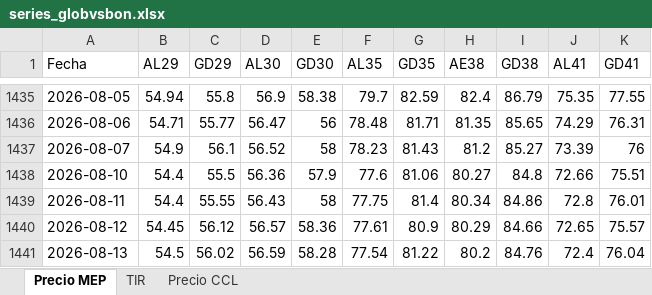
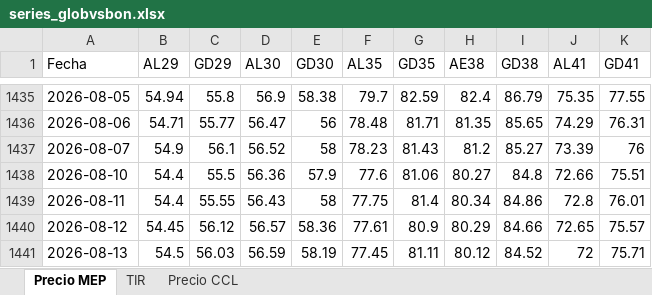
Before and after one commit to Ignacio-Talento/Monitor-SoberanosARG, an Excel workbook: series_globvsbon.xlsx, sheet Precio MEP, drawn as a sheet; only a part is shown, gaps mark what is left out; values as stored, in another font and other column widths than the file's, no borders; the diff names each change by its address in the sheet, - before the commit and + after, or states it on an @@ line.

```diff
--- a/series_globvsbon.xlsx (sheet Precio MEP)
+++ b/series_globvsbon.xlsx (sheet Precio MEP)
-C1441 (GD29): 56.02
+C1441 (GD29): 56.03
-E1441 (GD30): 58.28
+E1441 (GD30): 58.19
-F1441 (AL35): 77.54
+F1441 (AL35): 77.45
-G1441 (GD35): 81.22
+G1441 (GD35): 81.11
-H1441 (AE38): 80.2
+H1441 (AE38): 80.12
-I1441 (GD38): 84.76
+I1441 (GD38): 84.52
-J1441 (AL41): 72.4
+J1441 (AL41): 72
-K1441 (GD41): 76.04
+K1441 (GD41): 75.71
```
Also changed, not shown: sheet TIR, sheet Precio CCL.
